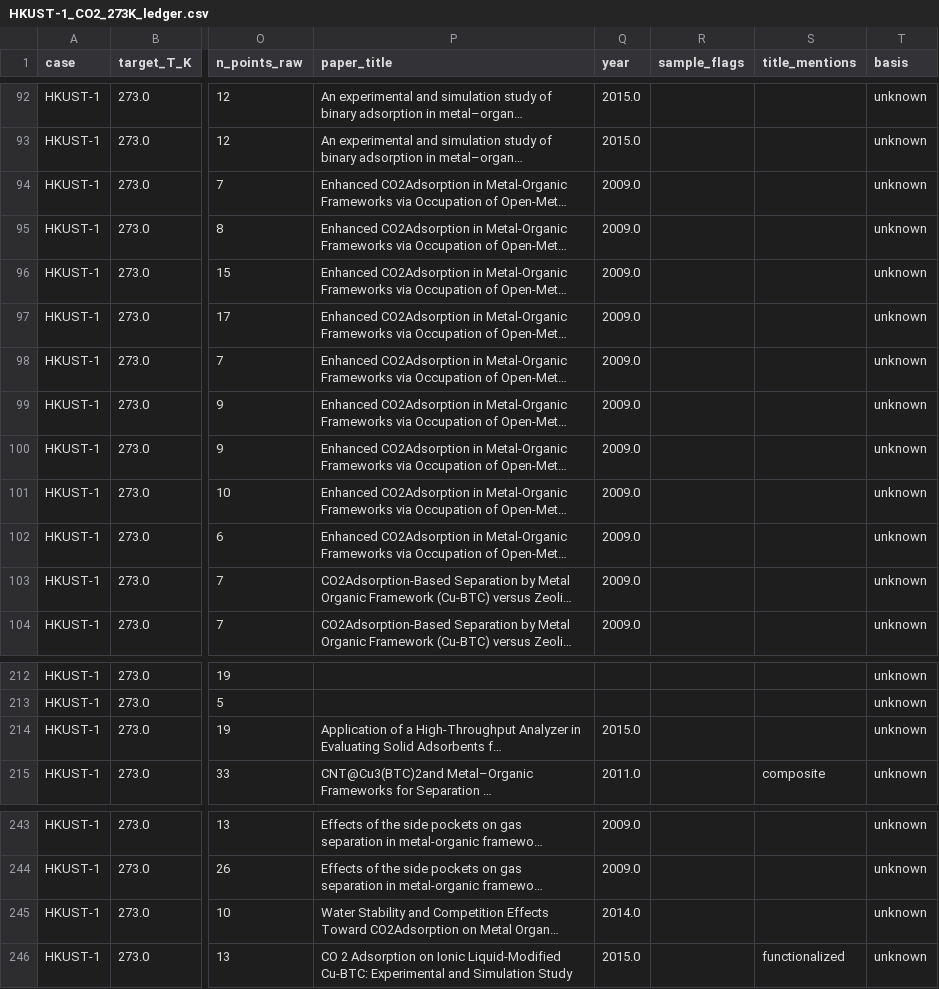
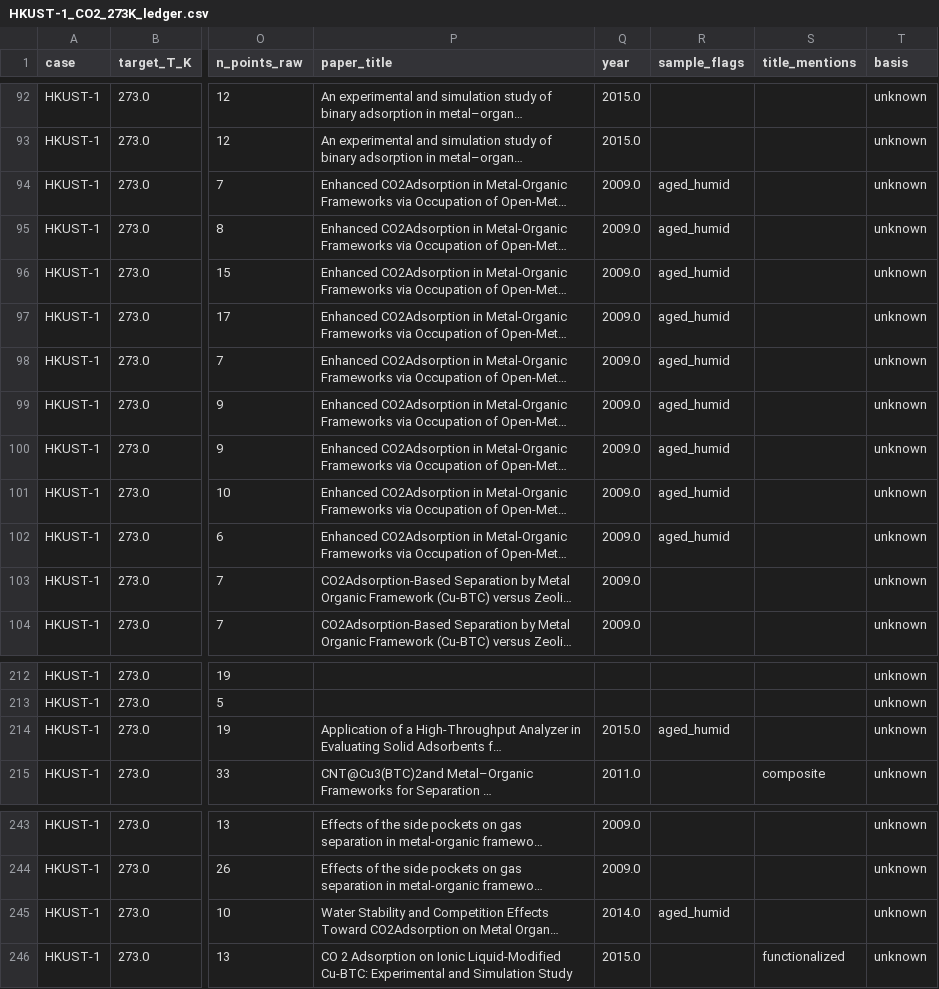
Before and after one commit to L-u-k-e-Walker/gcmc-tools, a CSV file: data/isodb_clean/HKUST-1_CO2_273K_ledger.csv, drawn as a sheet; only a part is shown, gaps mark what is left out; long unchanged cells end in …; the diff covers the shown part only; the diff names each change by its address in the sheet, - before the commit and + after, or states it on an @@ line.

```diff
--- a/data/isodb_clean/HKUST-1_CO2_273K_ledger.csv
+++ b/data/isodb_clean/HKUST-1_CO2_273K_ledger.csv
-R94:R102 (sample_flags): (empty)
+R94:R102 (sample_flags): aged_humid
-R214 (sample_flags): (empty)
+R214 (sample_flags): aged_humid
-R245 (sample_flags): (empty)
+R245 (sample_flags): aged_humid
```
Also changed, not shown: 24 edited cells elsewhere in this file, data/isodb_clean/HKUST-1_CO2_298K.csv, data/isodb_clean/ledger.csv, 13 other files.
